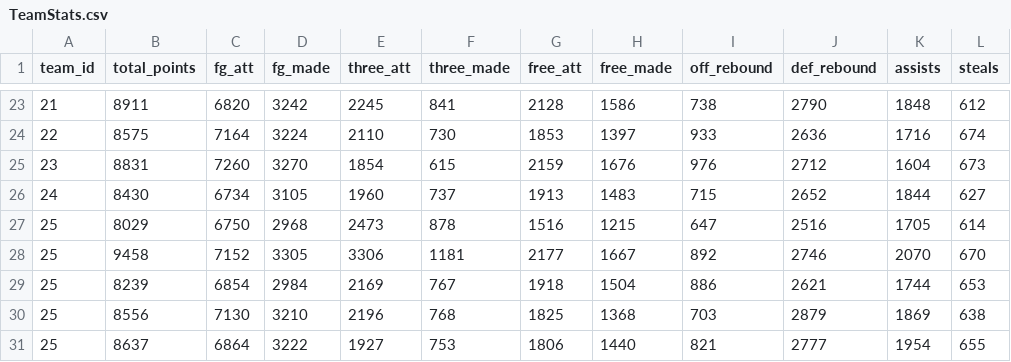
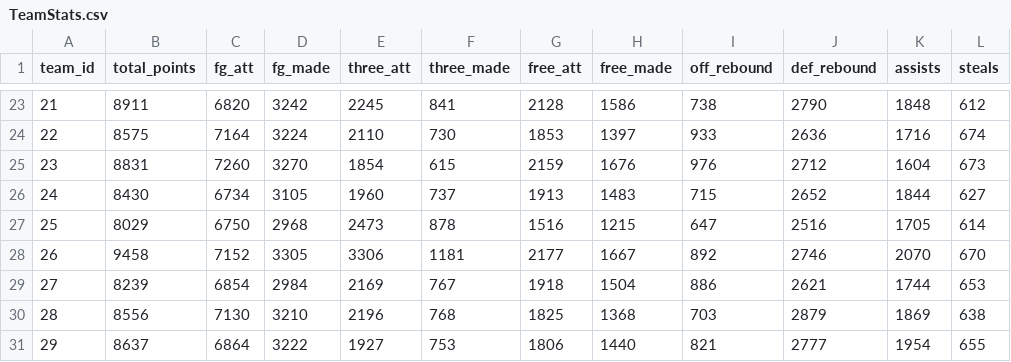
Before and after one commit to nbadatabase/DatabaseProject, a CSV file: data/TeamStats.csv, drawn as a sheet; only a part is shown, gaps mark what is left out; the diff names each change by its address in the sheet, - before the commit and + after, or states it on an @@ line.

Commit message:
Filled in the data for team table and team stats

```diff
--- a/data/TeamStats.csv
+++ b/data/TeamStats.csv
-A28 (team_id): 25
+A28 (team_id): 26
-A29 (team_id): 25
+A29 (team_id): 27
-A30 (team_id): 25
+A30 (team_id): 28
-A31 (team_id): 25
+A31 (team_id): 29
```
